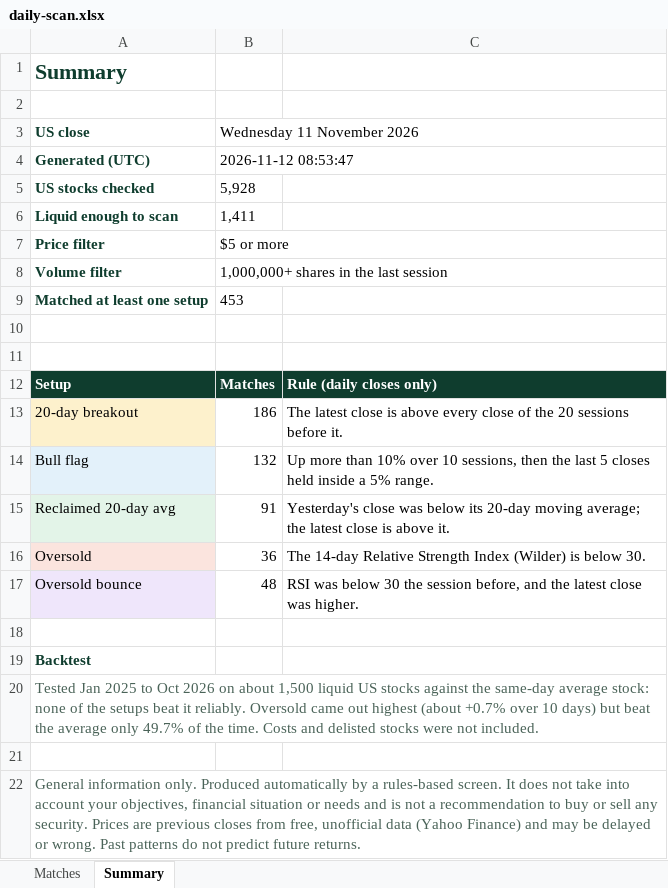
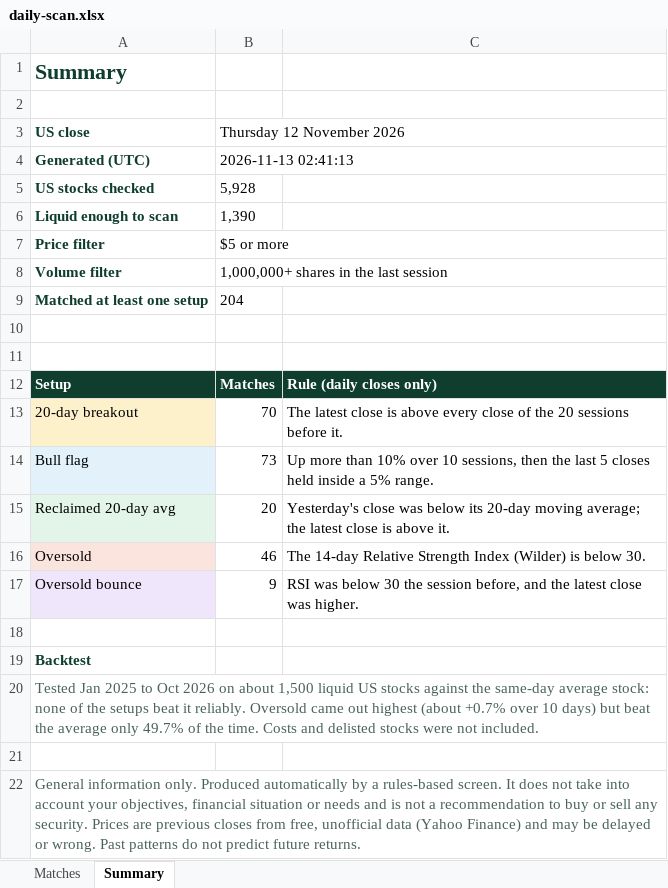
Before and after one commit to RohanTainwala/Finingale, an Excel workbook: data/daily-scan.xlsx, sheet Summary, drawn as a sheet; values as stored, in another font and other column widths than the file's, no borders; the diff names each change by its address in the sheet, - before the commit and + after, or states it on an @@ line.

```diff
--- a/data/daily-scan.xlsx (sheet Summary)
+++ b/data/daily-scan.xlsx (sheet Summary)
-B3: Wednesday 11 November 2026
+B3: Thursday 12 November 2026
-B4 (Thursday 12 November 2026): 2026-11-12 08:53:47
+B4 (Thursday 12 November 2026): 2026-11-13 02:41:13
-B6 (Thursday 12 November 2026): 1,411
+B6 (Thursday 12 November 2026): 1,390
-B9 (Thursday 12 November 2026): 453
+B9 (Thursday 12 November 2026): 204
-B13 (Thursday 12 November 2026): 186
+B13 (Thursday 12 November 2026): 70
-B14 (Thursday 12 November 2026): 132
+B14 (Thursday 12 November 2026): 73
-B15 (Thursday 12 November 2026): 91
+B15 (Thursday 12 November 2026): 20
-B16 (Thursday 12 November 2026): 36
+B16 (Thursday 12 November 2026): 46
-B17 (Thursday 12 November 2026): 48
+B17 (Thursday 12 November 2026): 9
```
Also changed, not shown: sheet Matches, 1 other file.
